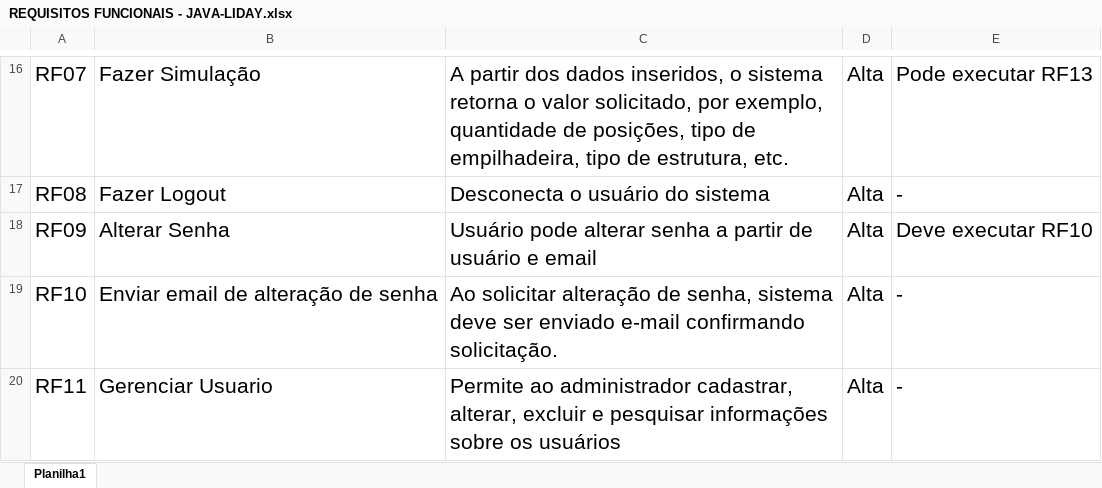
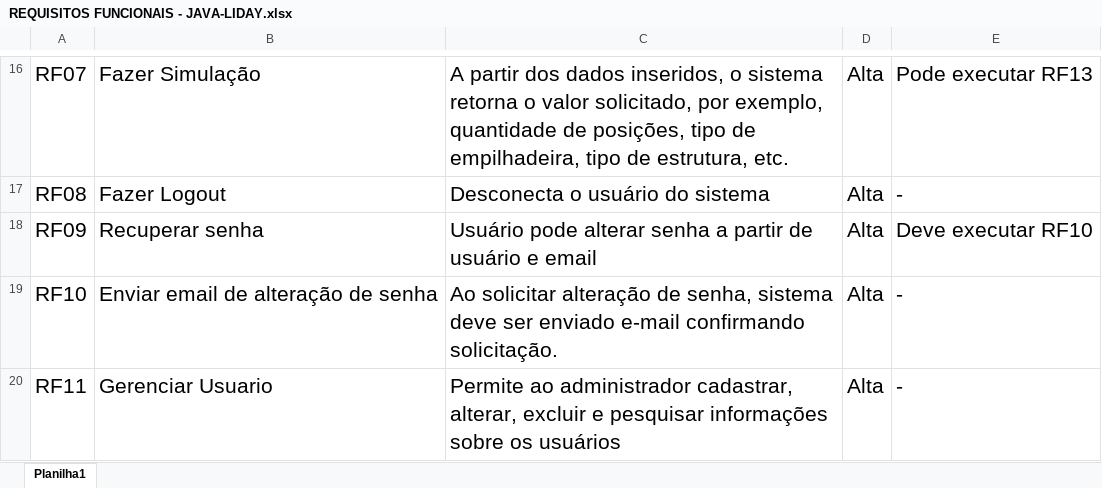
Before and after one commit to JoaoKF1/Java-liday, an Excel workbook: 02.Requisitos funcionais/REQUISITOS FUNCIONAIS - JAVA-LIDAY.xlsx, sheet Planilha1, drawn as a sheet; only a part is shown, gaps mark what is left out; values as stored, in another font and other column widths than the file's, no borders; the diff names each change by its address in the sheet, - before the commit and + after, or states it on an @@ line.

```diff
--- a/02.Requisitos funcionais/REQUISITOS FUNCIONAIS - JAVA-LIDAY.xlsx (sheet Planilha1)
+++ b/02.Requisitos funcionais/REQUISITOS FUNCIONAIS - JAVA-LIDAY.xlsx (sheet Planilha1)
-B18: Alterar Senha
+B18: Recuperar senha
```
Also changed, not shown: 3 other files.
